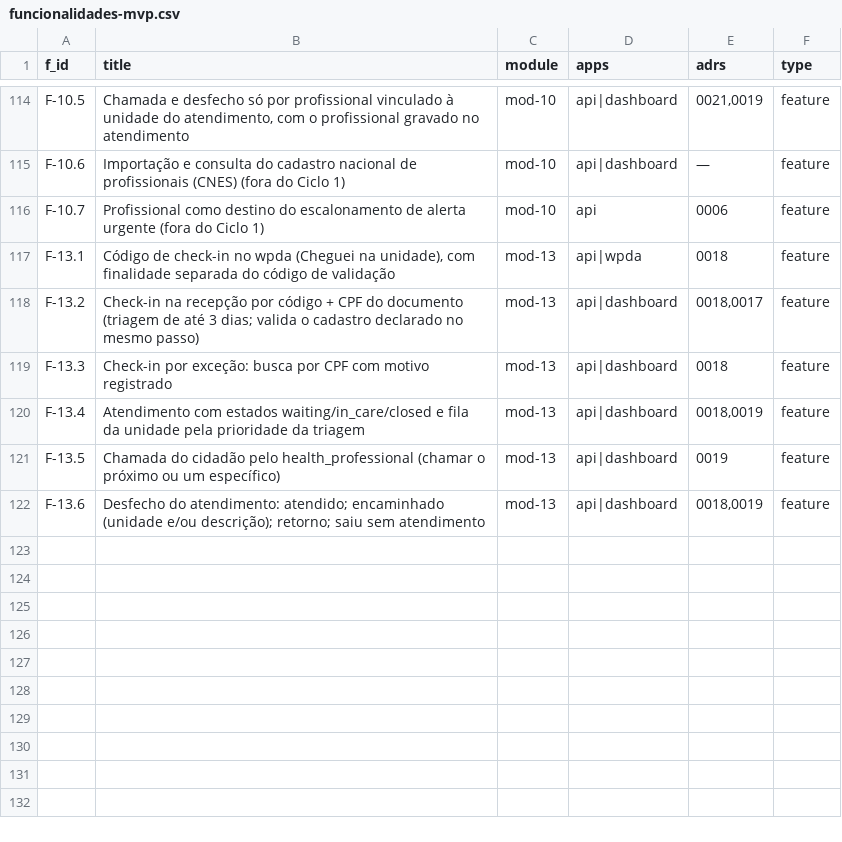
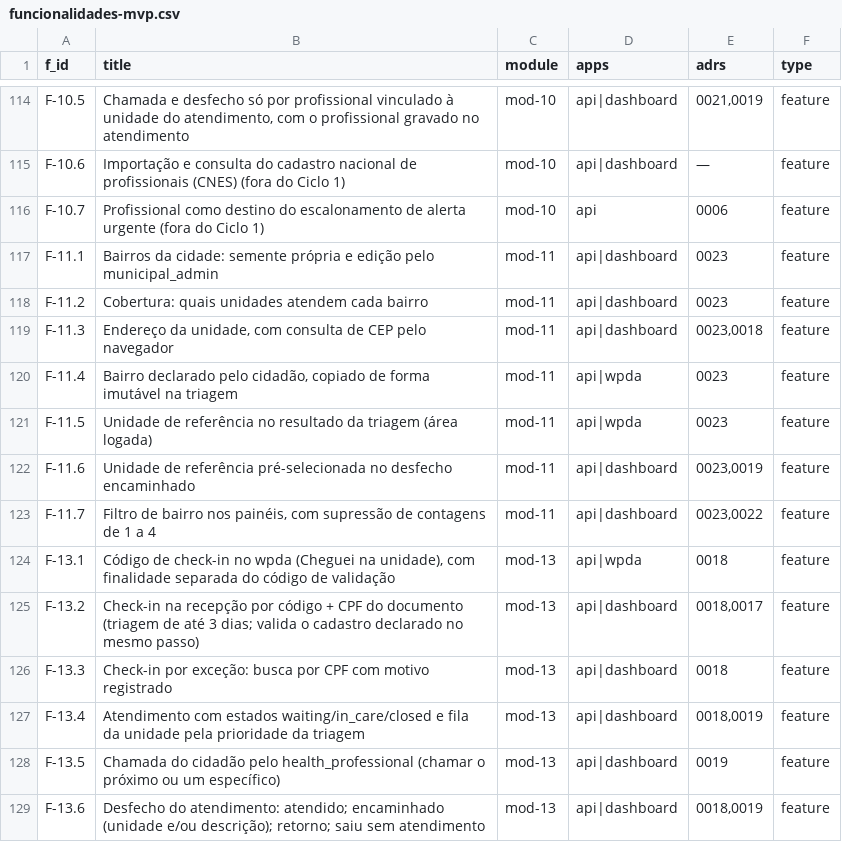
Before and after one commit to rotasaude/docs, a CSV file: funcionalidades-mvp.csv, drawn as a sheet; only a part is shown, gaps mark what is left out; the diff names each change by its address in the sheet, - before the commit and + after, or states it on an @@ line.

```diff
--- a/funcionalidades-mvp.csv
+++ b/funcionalidades-mvp.csv
+row 117: F-11.1 | Bairros da cidade: semente própria e edição pelo municipal_admin | mod-11 | api|dashboard | 0023 | feature
+row 118: F-11.2 | Cobertura: quais unidades atendem cada bairro | mod-11 | api|dashboard | 0023 | feature
+row 119: F-11.3 | Endereço da unidade, com consulta de CEP pelo navegador | mod-11 | api|dashboard | 0023,0018 | feature
+row 120: F-11.4 | Bairro declarado pelo cidadão, copiado de forma imutável na triagem | mod-11 | api|wpda | 0023 | feature
+row 121: F-11.5 | Unidade de referência no resultado da triagem (área logada) | mod-11 | api|wpda | 0023 | feature
+row 122: F-11.6 | Unidade de referência pré-selecionada no desfecho encaminhado | mod-11 | api|dashboard | 0023,0019 | feature
+row 123: F-11.7 | Filtro de bairro nos painéis, com supressão de contagens de 1 a 4 | mod-11 | api|dashboard | 0023,0022 | feature
```
Also changed, not shown: 2 other files.
